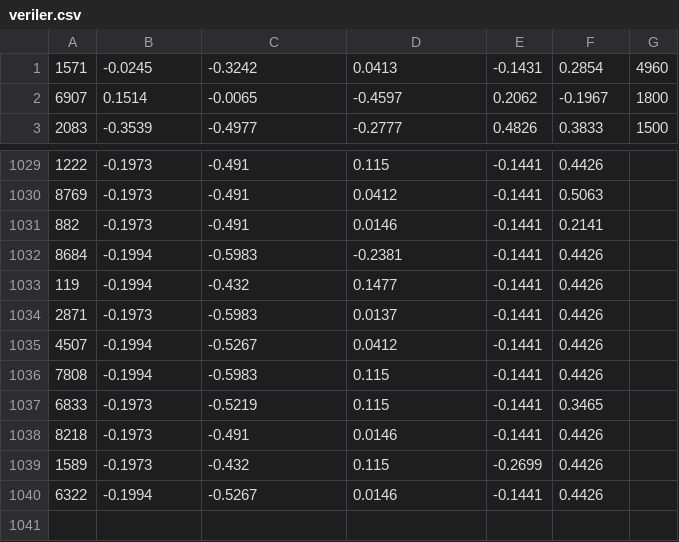
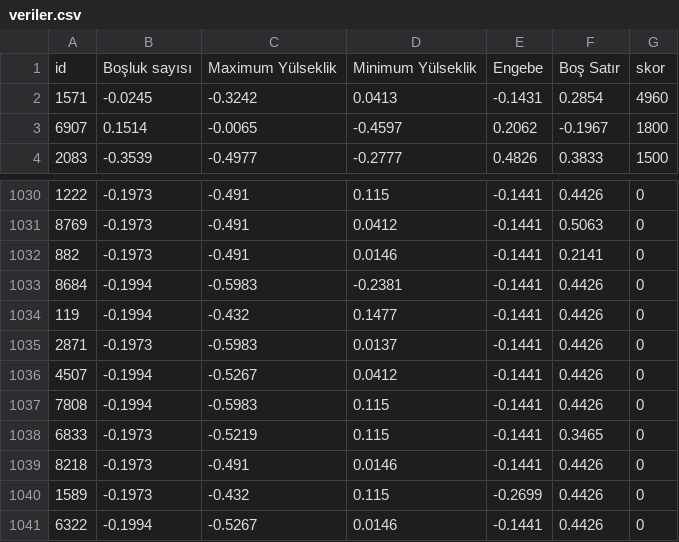
Before and after one commit to rumeysaustun/Akilli-Sistemler-Vize-Projesi, a CSV file: Proje/4. Ödev/veriler.csv, drawn as a sheet; only a part is shown, gaps mark what is left out; the diff covers the shown part only.

```diff
--- a/Proje/4. Ödev/veriler.csv
+++ b/Proje/4. Ödev/veriler.csv
@@ -1 +1,2 @@
+id, Boşluk sayısı,Maximum Yülseklik,Minimum Yülseklik,Engebe,Boş Satır,skor
 1571,-0.0245,-0.3242,0.0413,-0.1431,0.2854,4960
@@ -1029,12 +1030,12 @@
-1222, -0.1973, -0.491, 0.115, -0.1441, 0.4426
-8769, -0.1973, -0.491, 0.0412, -0.1441, 0.5063
-882, -0.1973, -0.491, 0.0146, -0.1441, 0.2141
-8684, -0.1994, -0.5983, -0.2381, -0.1441, 0.4426
-119, -0.1994, -0.432, 0.1477, -0.1441, 0.4426
-2871, -0.1973, -0.5983, 0.0137, -0.1441, 0.4426
-4507, -0.1994, -0.5267, 0.0412, -0.1441, 0.4426
-7808, -0.1994, -0.5983, 0.115, -0.1441, 0.4426
-6833, -0.1973, -0.5219, 0.115, -0.1441, 0.3465
-8218, -0.1973, -0.491, 0.0146, -0.1441, 0.4426
-1589, -0.1973, -0.432, 0.115, -0.2699, 0.4426
-6322, -0.1994, -0.5267, 0.0146, -0.1441, 0.4426
+1222, -0.1973, -0.491, 0.115, -0.1441, 0.4426,0
+8769, -0.1973, -0.491, 0.0412, -0.1441, 0.5063,0
+882, -0.1973, -0.491, 0.0146, -0.1441, 0.2141,0
+8684, -0.1994, -0.5983, -0.2381, -0.1441, 0.4426,0
+119, -0.1994, -0.432, 0.1477, -0.1441, 0.4426,0
+2871, -0.1973, -0.5983, 0.0137, -0.1441, 0.4426,0
+4507, -0.1994, -0.5267, 0.0412, -0.1441, 0.4426,0
+7808, -0.1994, -0.5983, 0.115, -0.1441, 0.4426,0
+6833, -0.1973, -0.5219, 0.115, -0.1441, 0.3465,0
+8218, -0.1973, -0.491, 0.0146, -0.1441, 0.4426,0
+1589, -0.1973, -0.432, 0.115, -0.2699, 0.4426,0
+6322, -0.1994, -0.5267, 0.0146, -0.1441, 0.4426,0
```
Also changed, not shown: 28 edited cells elsewhere in this file.
